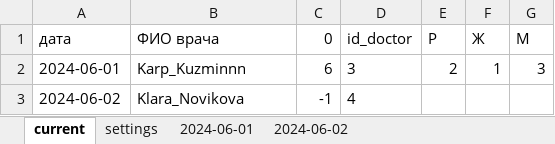
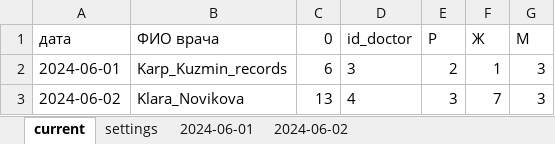
Before and after one commit to MarinaPak108/LotusApp, an Excel workbook: records/medical.xlsx, sheet current, drawn as a sheet; values as stored, in another font and other column widths than the file's, no borders; the diff names each change by its address in the sheet, - before the commit and + after, or states it on an @@ line.

```diff
--- a/records/medical.xlsx (sheet current)
+++ b/records/medical.xlsx (sheet current)
-B2 (ФИО врача): Karp_Kuzminnn
+B2 (ФИО врача): Karp_Kuzmin_records
-C3 (0): -1
+C3 (0): 13
-E3 (Р): (empty)
+E3 (Р): 3
-F3 (Ж): (empty)
+F3 (Ж): 7
-G3 (М): (empty)
+G3 (М): 3
```
Also changed, not shown: sheet 2024-06-02, records/2024-06-01/medical.xlsx, 7 other files.
